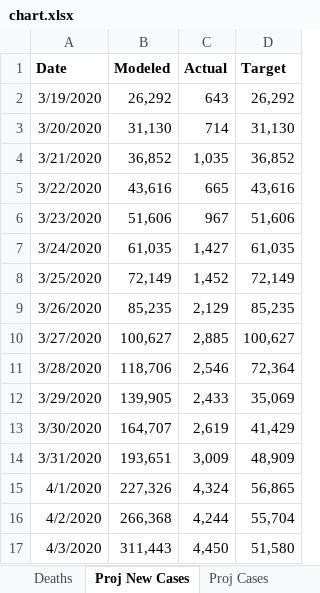
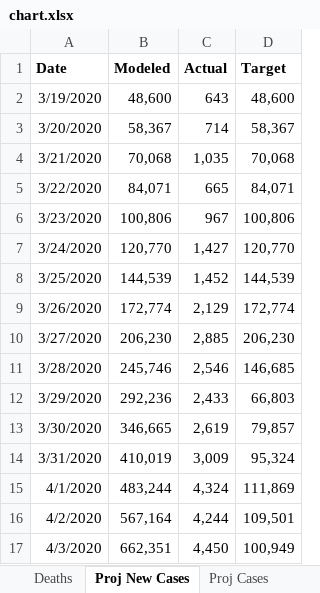
Before and after one commit to pbbwfc/CovidFs, an Excel workbook: Results2/chart.xlsx, sheet Proj New Cases, drawn as a sheet; only a part is shown; values as stored, in another font and other column widths than the file's, no borders; charts and pictures not drawn; the diff covers the shown part only; the diff names each change by its address in the sheet, - before the commit and + after, or states it on an @@ line.

Commit message:
fit of model

```diff
--- a/Results2/chart.xlsx (sheet Proj New Cases)
+++ b/Results2/chart.xlsx (sheet Proj New Cases)
-B2 (Modeled): 26,292
+B2 (Modeled): 48,600
-D2 (Target): 26,292
+D2 (Target): 48,600
-B3 (Modeled): 31,130
+B3 (Modeled): 58,367
-D3 (Target): 31,130
+D3 (Target): 58,367
-B4 (Modeled): 36,852
+B4 (Modeled): 70,068
-D4 (Target): 36,852
+D4 (Target): 70,068
-B5 (Modeled): 43,616
+B5 (Modeled): 84,071
-D5 (Target): 43,616
+D5 (Target): 84,071
-B6 (Modeled): 51,606
+B6 (Modeled): 100,806
-D6 (Target): 51,606
+D6 (Target): 100,806
-B7 (Modeled): 61,035
+B7 (Modeled): 120,770
-D7 (Target): 61,035
+D7 (Target): 120,770
-B8 (Modeled): 72,149
+B8 (Modeled): 144,539
-D8 (Target): 72,149
+D8 (Target): 144,539
-B9 (Modeled): 85,235
+B9 (Modeled): 172,774
-D9 (Target): 85,235
+D9 (Target): 172,774
-B10 (Modeled): 100,627
+B10 (Modeled): 206,230
-D10 (Target): 100,627
+D10 (Target): 206,230
-B11 (Modeled): 118,706
+B11 (Modeled): 245,746
-D11 (Target): 72,364
+D11 (Target): 146,685
-B12 (Modeled): 139,905
+B12 (Modeled): 292,236
-D12 (Target): 35,069
+D12 (Target): 66,803
-B13 (Modeled): 164,707
+B13 (Modeled): 346,665
-D13 (Target): 41,429
+D13 (Target): 79,857
-B14 (Modeled): 193,651
+B14 (Modeled): 410,019
-D14 (Target): 48,909
+D14 (Target): 95,324
-B15 (Modeled): 227,326
+B15 (Modeled): 483,244
-D15 (Target): 56,865
+D15 (Target): 111,869
-B16 (Modeled): 266,368
+B16 (Modeled): 567,164
-D16 (Target): 55,704
+D16 (Target): 109,501
-B17 (Modeled): 311,443
+B17 (Modeled): 662,351
-D17 (Target): 51,580
+D17 (Target): 100,949
```
Also changed, not shown: 103 edited cells elsewhere in this sheet, sheet Proj New Deaths, sheet Proj Deaths, sheet Proj Cases, sheet Proj Adj Cases, sheet Cases, sheet New Cases, 3 more sheets, charts or pictures, Results/chart.xlsx, 20 other files.
